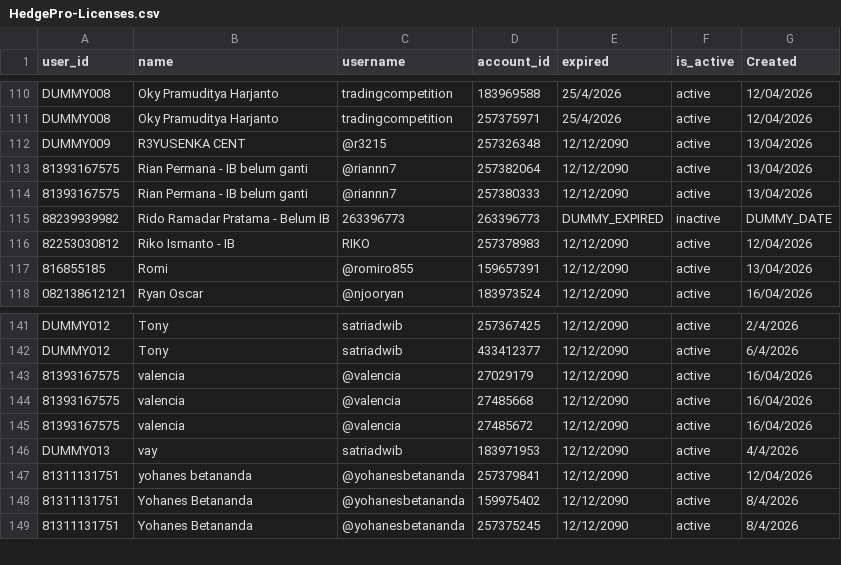
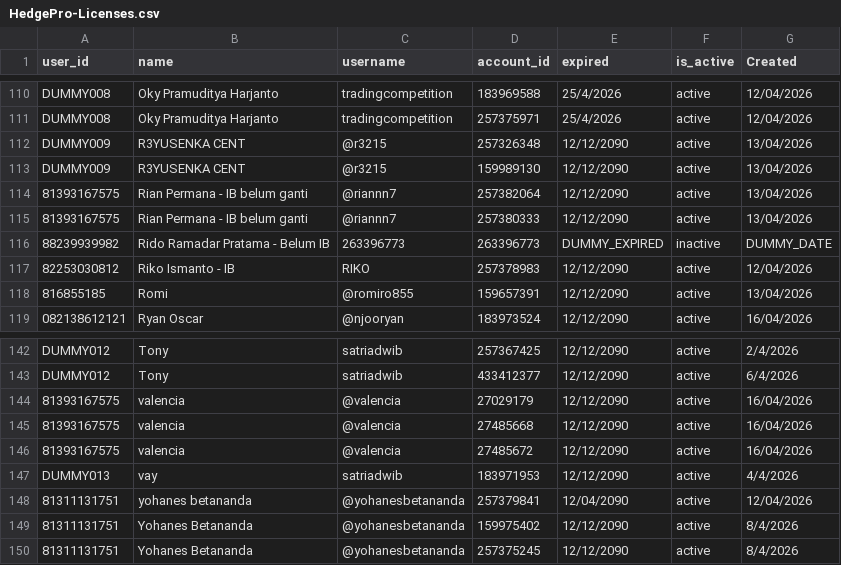
Before and after one commit to satriadwibagaskara/HedgePro-Licenses, a CSV file: HedgePro-Licenses.csv, drawn as a sheet; only a part is shown, gaps mark what is left out.

Commit message:
Add R3YUSENKA license account 159989130

```diff
--- a/HedgePro-Licenses.csv
+++ b/HedgePro-Licenses.csv
@@ -112,2 +112,3 @@ DUMMY008,Oky Pramuditya Harjanto,tradingcompetition,257375971,25/4/2026,active,1
 DUMMY009,R3YUSENKA CENT,@r3215,257326348,12/12/2090,active,13/04/2026
+DUMMY009,R3YUSENKA CENT,@r3215,159989130,12/12/2090,active,13/04/2026
 81393167575,Rian Permana - IB belum ganti,@riannn7,257382064,12/12/2090,active,13/04/2026
@@ -146,3 +147,3 @@ DUMMY012,Tony,satriadwib,433412377,12/12/2090,active,6/4/2026
 DUMMY013,vay,satriadwib,183971953,12/12/2090,active,4/4/2026
-81311131751,yohanes betananda,@yohanesbetananda,257379841,12/12/2090,active,12/04/2026
+81311131751,yohanes betananda,@yohanesbetananda,257379841,12/04/2090,active,12/04/2026
 81311131751,Yohanes Betananda,@yohanesbetananda,159975402,12/12/2090,active,8/4/2026
```
